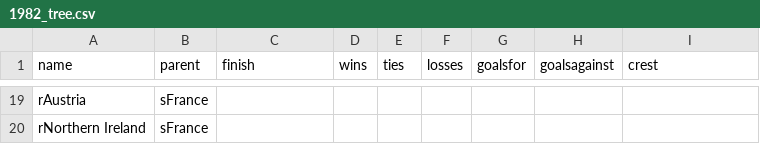
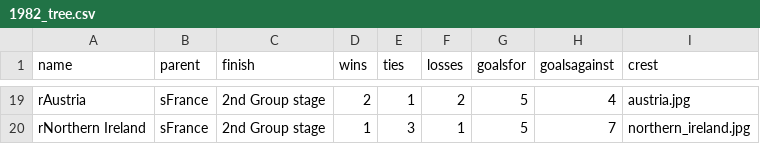
Before and after one commit to octavio19/World_Cup-cs165, a CSV file: 1982_tree.csv, drawn as a sheet; only a part is shown, gaps mark what is left out; the diff covers the shown part only; the diff names each change by its address in the sheet, - before the commit and + after, or states it on an @@ line.

```diff
--- a/1982_tree.csv
+++ b/1982_tree.csv
-C19:C20 (finish): (empty)
+C19:C20 (finish): 2nd Group stage
-D19 (wins): (empty)
+D19 (wins): 2
-E19 (ties): (empty)
+E19 (ties): 1
-F19 (losses): (empty)
+F19 (losses): 2
-G19:G20 (goalsfor): (empty)
+G19:G20 (goalsfor): 5
-H19 (goalsagainst): (empty)
+H19 (goalsagainst): 4
-I19 (crest): (empty)
+I19 (crest): austria.jpg
-D20 (wins): (empty)
+D20 (wins): 1
-E20 (ties): (empty)
+E20 (ties): 3
-F20 (losses): (empty)
+F20 (losses): 1
-H20 (goalsagainst): (empty)
+H20 (goalsagainst): 7
-I20 (crest): (empty)
+I20 (crest): northern_ireland.jpg
```
Also changed, not shown: 70 edited cells elsewhere in this file.
